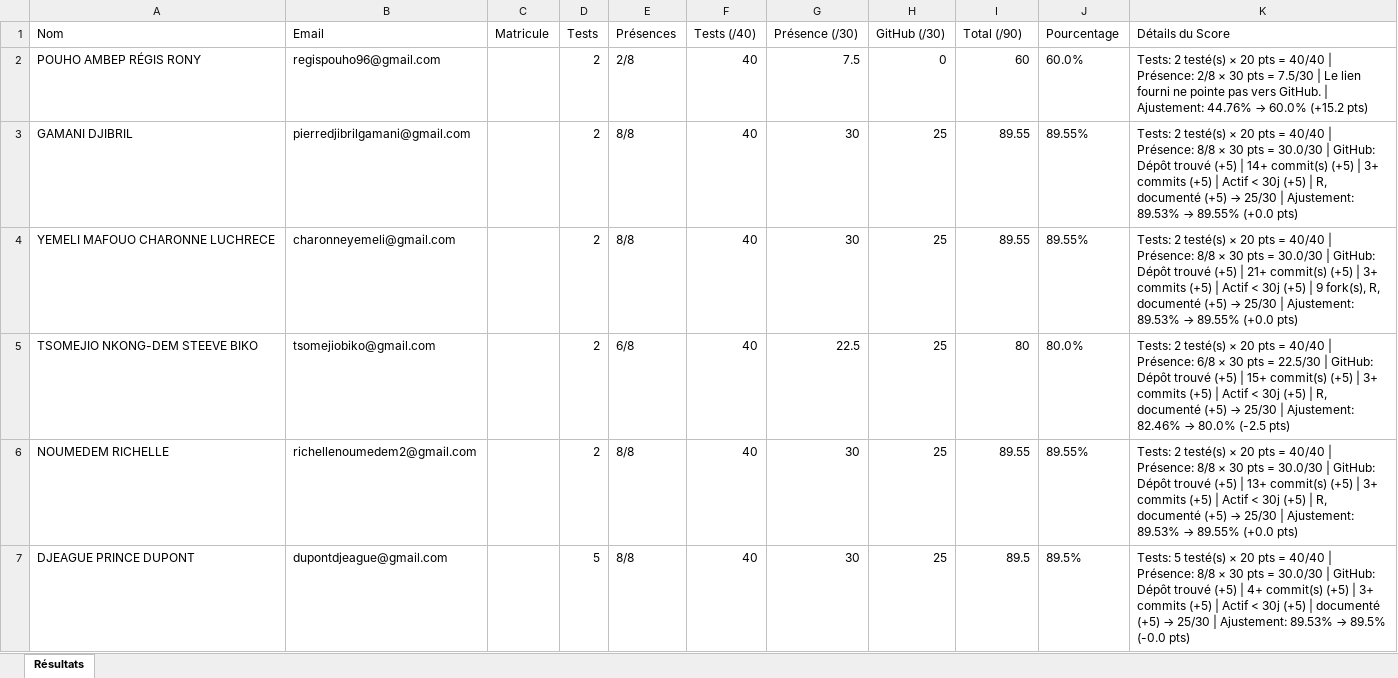
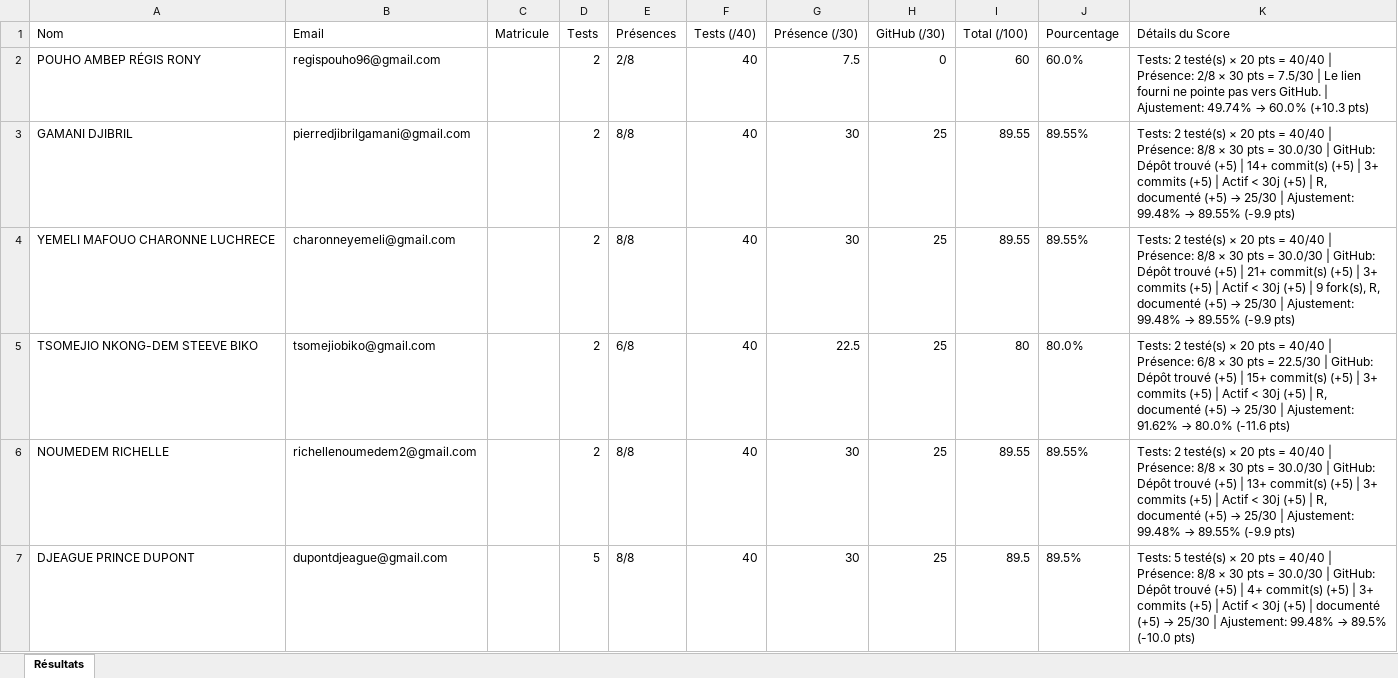
Before and after one commit to Pentestero/gestion-groupe-r, an Excel workbook: resultats_participation.xlsx, sheet Résultats, drawn as a sheet; only a part is shown; values as stored, in another font and other column widths than the file's, no borders; the diff covers the shown part only; the diff names each change by its address in the sheet, - before the commit and + after, or states it on an @@ line.

Commit message:
Score sur 100% + dashboard mobile responsive + design modernisé

```diff
--- a/resultats_participation.xlsx (sheet Résultats)
+++ b/resultats_participation.xlsx (sheet Résultats)
-I1: Total (/90)
+I1: Total (/100)
@@ K2 (Détails du Score): …| Ajustement: 44.76% → 60.0% (+15.2 pts) → …| Ajustement: 49.74% → 60.0% (+10.3 pts) @@
@@ K3 (Détails du Score): …| Ajustement: 89.53% → 89.55% (+0.0 pts) → …| Ajustement: 99.48% → 89.55% (-9.9 pts) @@
@@ K4 (Détails du Score): …| Ajustement: 89.53% → 89.55% (+0.0 pts) → …| Ajustement: 99.48% → 89.55% (-9.9 pts) @@
@@ K5 (Détails du Score): …| Ajustement: 82.46% → 80.0% (-2.5 pts) → …| Ajustement: 91.62% → 80.0% (-11.6 pts) @@
@@ K6 (Détails du Score): …| Ajustement: 89.53% → 89.55% (+0.0 pts) → …| Ajustement: 99.48% → 89.55% (-9.9 pts) @@
@@ K7 (Détails du Score): …| Ajustement: 89.53% → 89.5% (-0.0 pts) → …| Ajustement: 99.48% → 89.5% (-10.0 pts) @@
```
Also changed, not shown: 7 edited cells elsewhere in this sheet, 3 other files.
